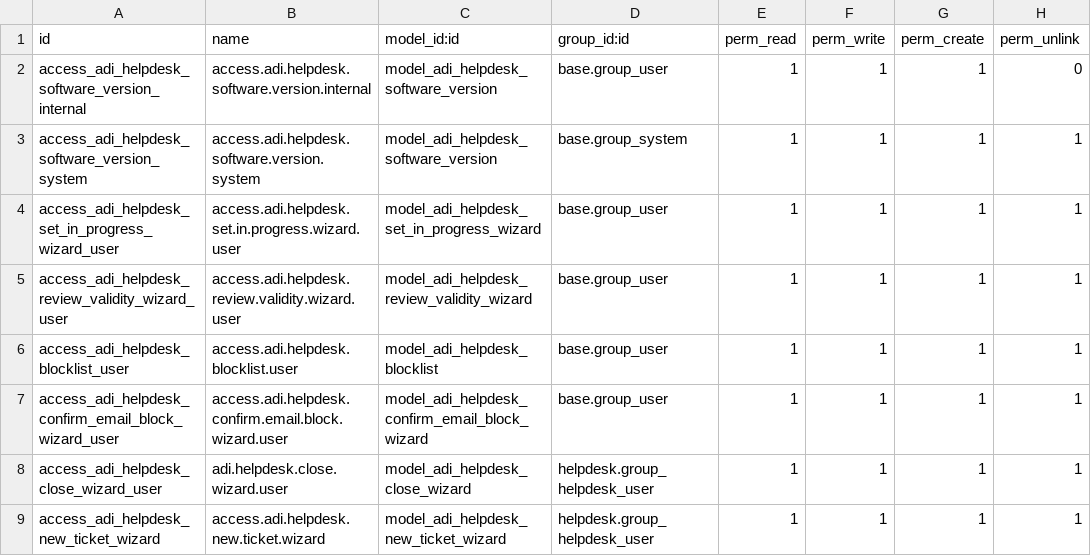
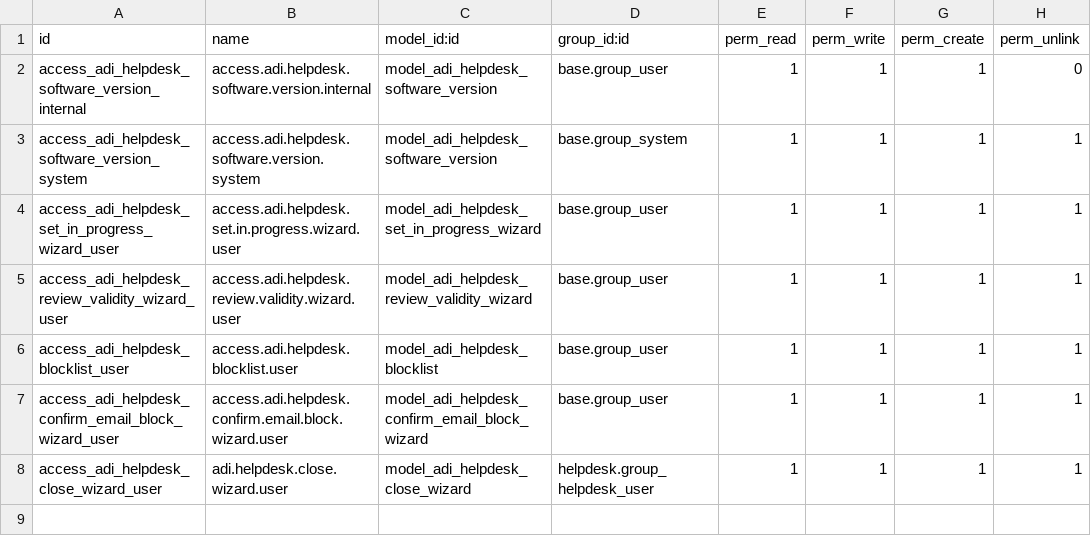
Before and after one commit to applieddynamics-odoo/odoo.sh, a CSV file: adi_helpdesk_custom/security/ir.model.access.csv, drawn as a sheet; the diff names each change by its address in the sheet, - before the commit and + after, or states it on an @@ line.

```diff
--- a/adi_helpdesk_custom/security/ir.model.access.csv
+++ b/adi_helpdesk_custom/security/ir.model.access.csv
-row 9: access_adi_helpdesk_new_ticket_wizard | access.adi.helpdesk.new.ticket.wizard | model_adi_helpdesk_new_ticket_wizard | helpdesk.group_helpdesk_user | 1 | 1 | 1 | 1
```
Also changed, not shown: 15 other files.
